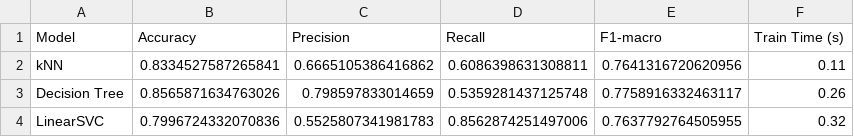
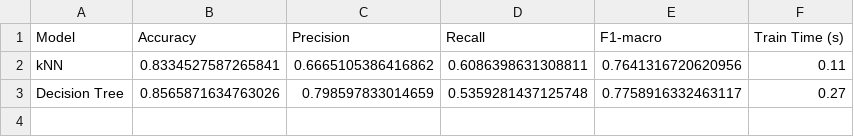
Before and after one commit to AsianTaquito/census_data_project, a CSV file: model_results.csv, drawn as a sheet.

```diff
--- a/model_results.csv
+++ b/model_results.csv
@@ -2,3 +2,2 @@ Model,Accuracy,Precision,Recall,F1-macro,Train Time (s)
 kNN,0.8334527587265841,0.6665105386416862,0.6086398631308811,0.7641316720620956,0.11
-Decision Tree,0.8565871634763026,0.798597833014659,0.5359281437125748,0.7758916332463117,0.26
-LinearSVC,0.7996724332070836,0.5525807341981783,0.8562874251497006,0.7637792764505955,0.32
+Decision Tree,0.8565871634763026,0.798597833014659,0.5359281437125748,0.7758916332463117,0.27
```
Also changed, not shown: 1 other file.
